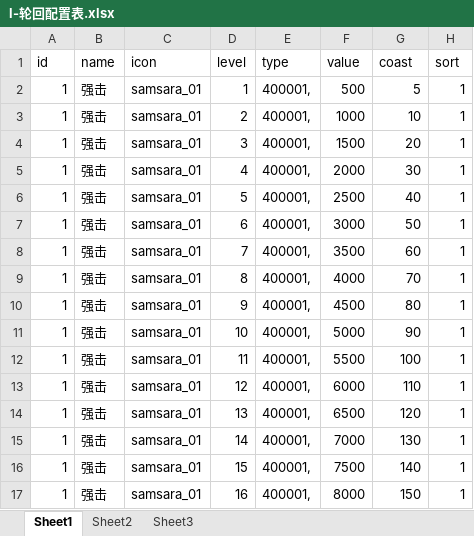
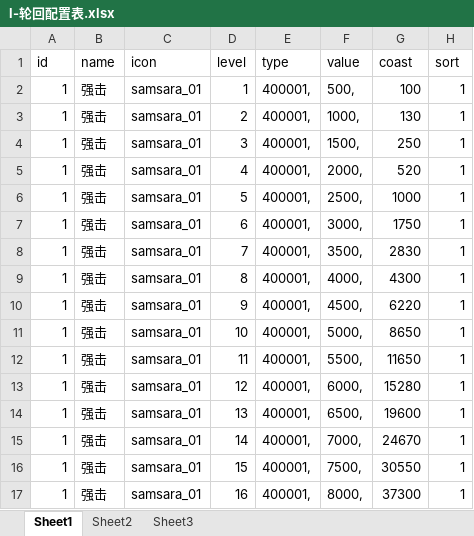
Before and after one commit to a1321253646/ourGame, an Excel workbook: other/配置表/l-轮回配置表.xlsx, sheet Sheet1, drawn as a sheet; only a part is shown; values as stored, in another font and other column widths than the file's, no borders; the diff covers the shown part only; the diff names each change by its address in the sheet, - before the commit and + after, or states it on an @@ line.

```diff
--- a/other/配置表/l-轮回配置表.xlsx (sheet Sheet1)
+++ b/other/配置表/l-轮回配置表.xlsx (sheet Sheet1)
-F2 (value): 500
+F2 (value): 500,
-G2 (coast): 5
+G2 (coast): 100
-F3 (value): 1000
+F3 (value): 1000,
-G3 (coast): 10
+G3 (coast): 130
-F4 (value): 1500
+F4 (value): 1500,
-G4 (coast): 20
+G4 (coast): 250
-F5 (value): 2000
+F5 (value): 2000,
-G5 (coast): 30
+G5 (coast): 520
-F6 (value): 2500
+F6 (value): 2500,
-G6 (coast): 40
+G6 (coast): 1000
-F7 (value): 3000
+F7 (value): 3000,
-G7 (coast): 50
+G7 (coast): 1750
-F8 (value): 3500
+F8 (value): 3500,
-G8 (coast): 60
+G8 (coast): 2830
-F9 (value): 4000
+F9 (value): 4000,
-G9 (coast): 70
+G9 (coast): 4300
-F10 (value): 4500
+F10 (value): 4500,
-G10 (coast): 80
+G10 (coast): 6220
-F11 (value): 5000
+F11 (value): 5000,
-G11 (coast): 90
+G11 (coast): 8650
-F12 (value): 5500
+F12 (value): 5500,
-G12 (coast): 100
+G12 (coast): 11650
-F13 (value): 6000
+F13 (value): 6000,
-G13 (coast): 110
+G13 (coast): 15280
-F14 (value): 6500
+F14 (value): 6500,
-G14 (coast): 120
+G14 (coast): 19600
-F15 (value): 7000
+F15 (value): 7000,
-G15 (coast): 130
+G15 (coast): 24670
-F16 (value): 7500
+F16 (value): 7500,
-G16 (coast): 140
+G16 (coast): 30550
-F17 (value): 8000
+F17 (value): 8000,
-G17 (coast): 150
+G17 (coast): 37300
```
Also changed, not shown: 448 edited cells elsewhere in this sheet, other/配置表/s-属性分类表.xlsx, 21 other files.
